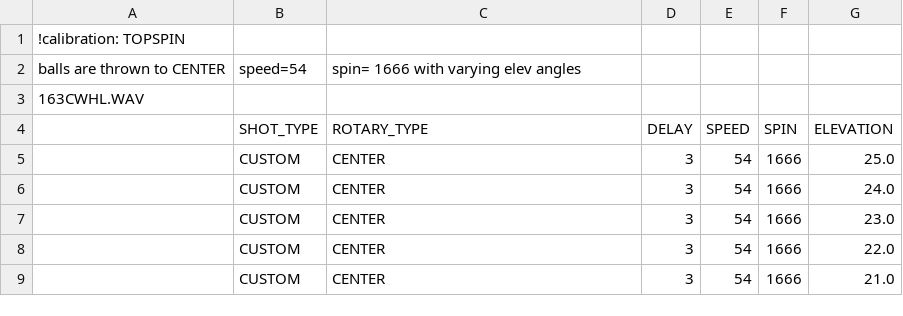
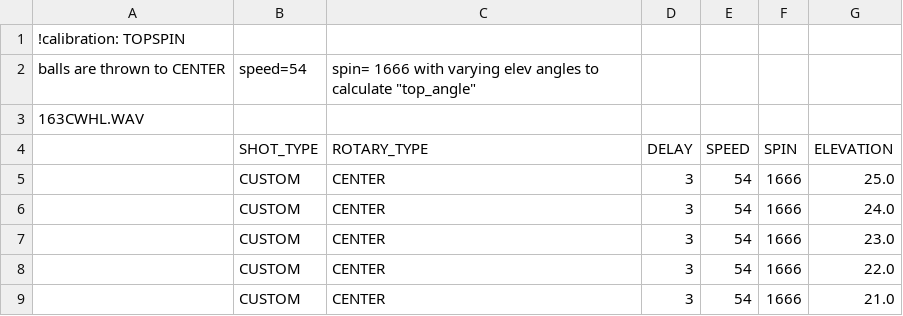
Before and after one commit to davidcjordan/drills, a CSV file: DRL789.csv, drawn as a sheet.

Commit message:
edit description

```diff
--- a/DRL789.csv
+++ b/DRL789.csv
@@ -1,3 +1,3 @@
 !calibration: TOPSPIN
-balls are thrown to CENTER, speed=54, spin= 1666 with varying elev angles
+balls are thrown to CENTER, speed=54, spin= 1666 with varying elev angles to calculate "top_angle"
 163CWHL.WAV
```
